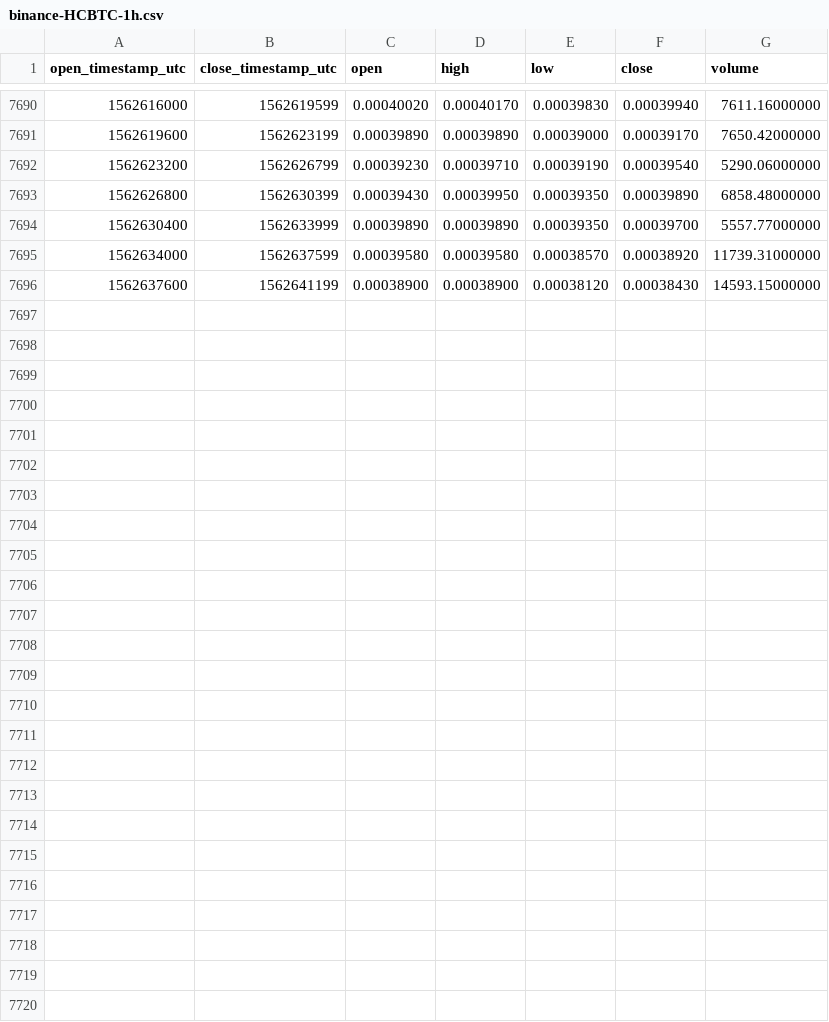
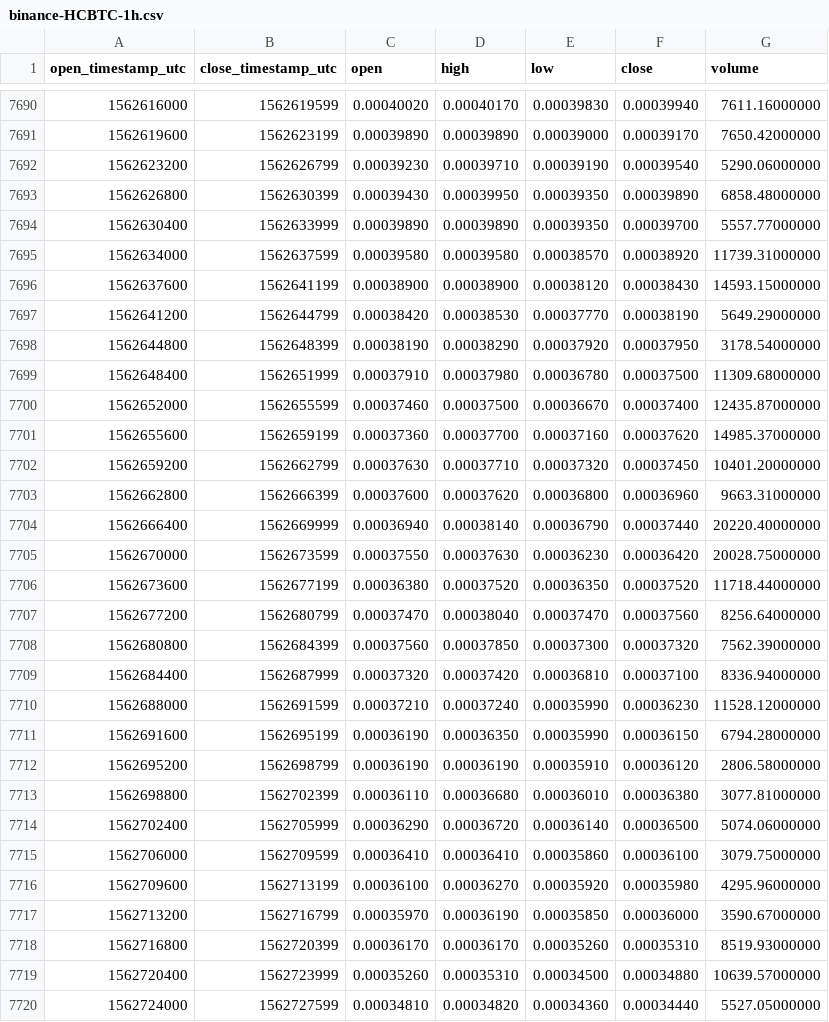
Before and after one commit to cryptobigbro/binance-HCBTC, a CSV file: binance-HCBTC-1h.csv, drawn as a sheet; only a part is shown, gaps mark what is left out.

Commit message:
Update OHLCV data.

```diff
--- a/binance-HCBTC-1h.csv
+++ b/binance-HCBTC-1h.csv
@@ -7696 +7696,25 @@ open_timestamp_utc,close_timestamp_utc,open,high,low,close,volume
 1562637600,1562641199,0.00038900,0.00038900,0.00038120,0.00038430,14593.15000000
+1562641200,1562644799,0.00038420,0.00038530,0.00037770,0.00038190,5649.29000000
+1562644800,1562648399,0.00038190,0.00038290,0.00037920,0.00037950,3178.54000000
+1562648400,1562651999,0.00037910,0.00037980,0.00036780,0.00037500,11309.68000000
+1562652000,1562655599,0.00037460,0.00037500,0.00036670,0.00037400,12435.87000000
+1562655600,1562659199,0.00037360,0.00037700,0.00037160,0.00037620,14985.37000000
+1562659200,1562662799,0.00037630,0.00037710,0.00037320,0.00037450,10401.20000000
+1562662800,1562666399,0.00037600,0.00037620,0.00036800,0.00036960,9663.31000000
+1562666400,1562669999,0.00036940,0.00038140,0.00036790,0.00037440,20220.40000000
+1562670000,1562673599,0.00037550,0.00037630,0.00036230,0.00036420,20028.75000000
+1562673600,1562677199,0.00036380,0.00037520,0.00036350,0.00037520,11718.44000000
+1562677200,1562680799,0.00037470,0.00038040,0.00037470,0.00037560,8256.64000000
+1562680800,1562684399,0.00037560,0.00037850,0.00037300,0.00037320,7562.39000000
+1562684400,1562687999,0.00037320,0.00037420,0.00036810,0.00037100,8336.94000000
+1562688000,1562691599,0.00037210,0.00037240,0.00035990,0.00036230,11528.12000000
+1562691600,1562695199,0.00036190,0.00036350,0.00035990,0.00036150,6794.28000000
+1562695200,1562698799,0.00036190,0.00036190,0.00035910,0.00036120,2806.58000000
+1562698800,1562702399,0.00036110,0.00036680,0.00036010,0.00036380,3077.81000000
+1562702400,1562705999,0.00036290,0.00036720,0.00036140,0.00036500,5074.06000000
+1562706000,1562709599,0.00036410,0.00036410,0.00035860,0.00036100,3079.75000000
+1562709600,1562713199,0.00036100,0.00036270,0.00035920,0.00035980,4295.96000000
+1562713200,1562716799,0.00035970,0.00036190,0.00035850,0.00036000,3590.67000000
+1562716800,1562720399,0.00036170,0.00036170,0.00035260,0.00035310,8519.93000000
+1562720400,1562723999,0.00035260,0.00035310,0.00034500,0.00034880,10639.57000000
+1562724000,1562727599,0.00034810,0.00034820,0.00034360,0.00034440,5527.05000000
```
Also changed, not shown: binance-HCBTC-1d.csv.
